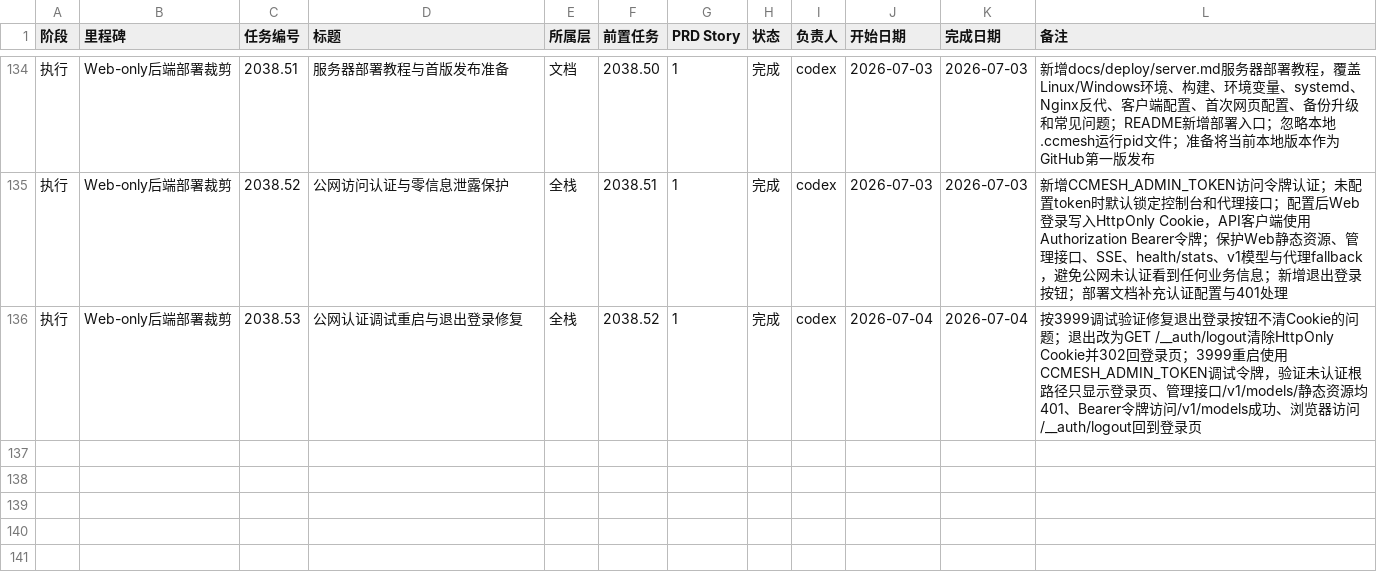
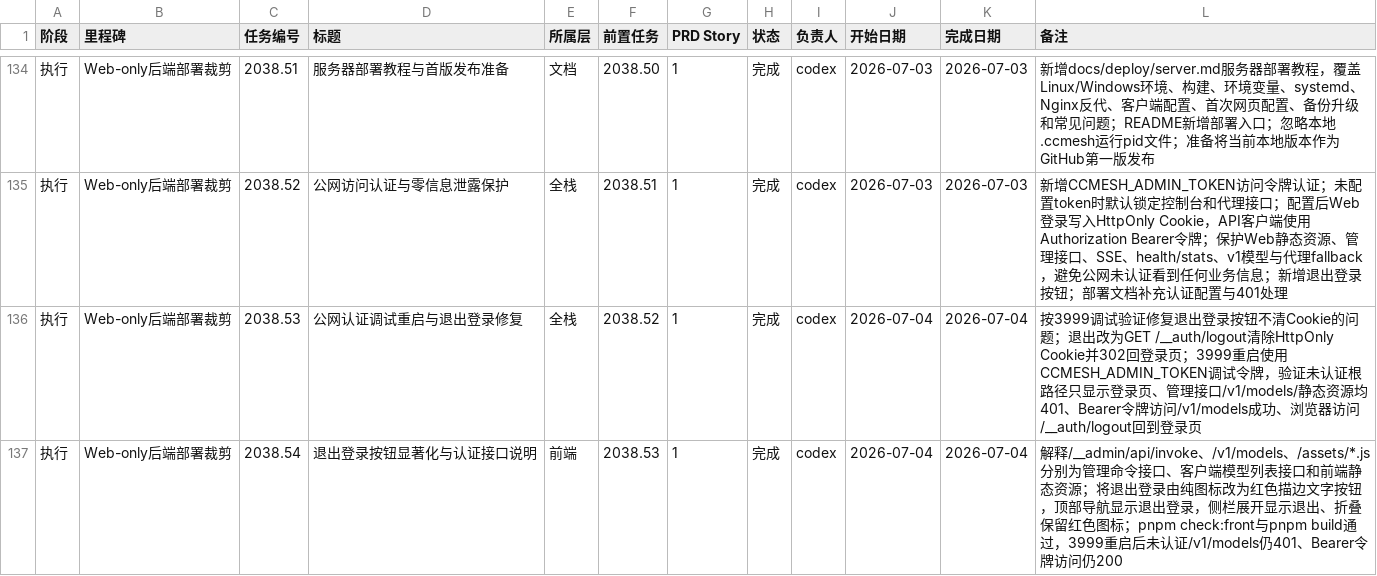
Before and after one commit to NULLBug8/ccMesh, a CSV file: docs/task-plan/progress.csv, drawn as a sheet; only a part is shown, gaps mark what is left out.

```diff
--- a/docs/task-plan/progress.csv
+++ b/docs/task-plan/progress.csv
@@ -136 +136,2 @@
 执行,Web-only后端部署裁剪,2038.53,公网认证调试重启与退出登录修复,全栈,2038.52,1,完成,codex,2026-07-04,2026-07-04,按3999调试验证修复退出登录按钮不清Cookie的问题；退出改为GET /__auth/logout清除HttpOnly Cookie并302回登录页；3999重启使用CCMESH_ADMIN_TOKEN调试令牌，验证未认证根路径只显示登录页、管理接口/v1/models/静态资源均401、Bearer令牌访问/v1/models成功、浏览器访问/__auth/logout回到登录页
+执行,Web-only后端部署裁剪,2038.54,退出登录按钮显著化与认证接口说明,前端,2038.53,1,完成,codex,2026-07-04,2026-07-04,解释/__admin/api/invoke、/v1/models、/assets/*.js分别为管理命令接口、客户端模型列表接口和前端静态资源；将退出登录由纯图标改为红色描边文字按钮，顶部导航显示退出登录，侧栏展开显示退出、折叠保留红色图标；pnpm check:front与pnpm build通过，3999重启后未认证/v1/models仍401、Bearer令牌访问仍200
```
Also changed, not shown: 2 other files.
